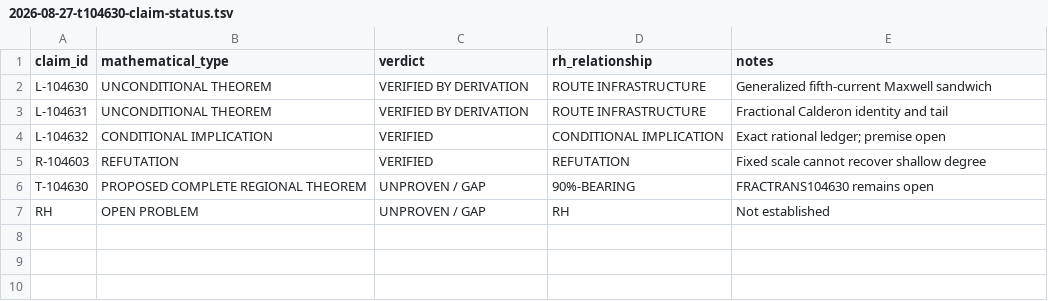
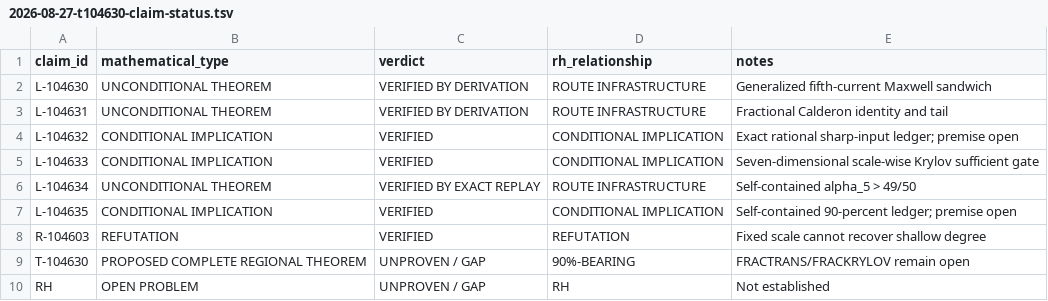
Before and after one commit to GettysburgResearch/riemann, a TSV file: audits/gpt56-pro/2026-08-27-t104630-claim-status.tsv, drawn as a sheet.

Commit message:
research: extend T104630 claim ledger

```diff
--- a/audits/gpt56-pro/2026-08-27-t104630-claim-status.tsv
+++ b/audits/gpt56-pro/2026-08-27-t104630-claim-status.tsv
@@ -3,5 +3,8 @@ L-104630	UNCONDITIONAL THEOREM	VERIFIED BY DERIVATION	ROUTE INFRASTRUCTURE	Gener
 L-104631	UNCONDITIONAL THEOREM	VERIFIED BY DERIVATION	ROUTE INFRASTRUCTURE	Fractional Calderon identity and tail
-L-104632	CONDITIONAL IMPLICATION	VERIFIED	CONDITIONAL IMPLICATION	Exact rational ledger; premise open
+L-104632	CONDITIONAL IMPLICATION	VERIFIED	CONDITIONAL IMPLICATION	Exact rational sharp-input ledger; premise open
+L-104633	CONDITIONAL IMPLICATION	VERIFIED	CONDITIONAL IMPLICATION	Seven-dimensional scale-wise Krylov sufficient gate
+L-104634	UNCONDITIONAL THEOREM	VERIFIED BY EXACT REPLAY	ROUTE INFRASTRUCTURE	Self-contained alpha_5 > 49/50
+L-104635	CONDITIONAL IMPLICATION	VERIFIED	CONDITIONAL IMPLICATION	Self-contained 90-percent ledger; premise open
 R-104603	REFUTATION	VERIFIED	REFUTATION	Fixed scale cannot recover shallow degree
-T-104630	PROPOSED COMPLETE REGIONAL THEOREM	UNPROVEN / GAP	90%-BEARING	FRACTRANS104630 remains open
+T-104630	PROPOSED COMPLETE REGIONAL THEOREM	UNPROVEN / GAP	90%-BEARING	FRACTRANS/FRACKRYLOV remain open
 RH	OPEN PROBLEM	UNPROVEN / GAP	RH	Not established
```
